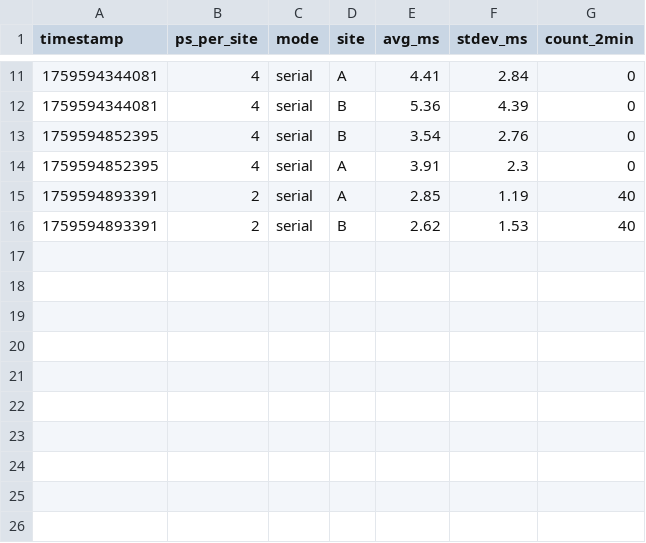
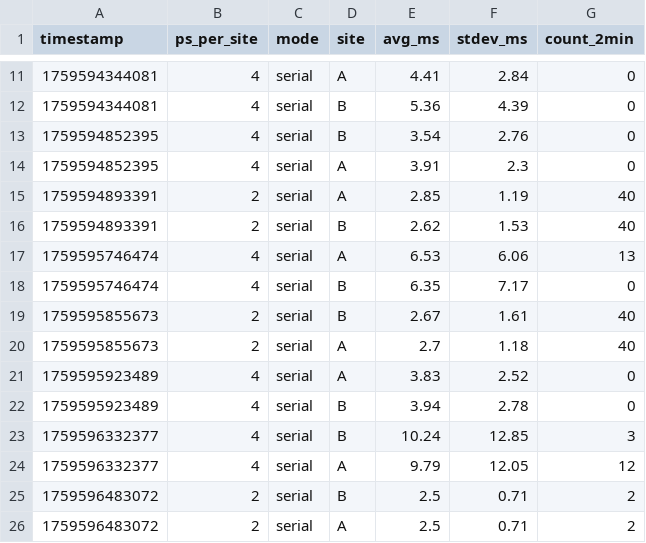
Before and after one commit to alejandropdev/proyecto_distribuidos, a CSV file: metrics/results.csv, drawn as a sheet; only a part is shown, gaps mark what is left out.

```diff
--- a/metrics/results.csv
+++ b/metrics/results.csv
@@ -16 +16,11 @@ timestamp,ps_per_site,mode,site,avg_ms,stdev_ms,count_2min
 1759594893391,2,serial,B,2.62,1.53,40
+1759595746474,4,serial,A,6.53,6.06,13
+1759595746474,4,serial,B,6.35,7.17,0
+1759595855673,2,serial,B,2.67,1.61,40
+1759595855673,2,serial,A,2.7,1.18,40
+1759595923489,4,serial,A,3.83,2.52,0
+1759595923489,4,serial,B,3.94,2.78,0
+1759596332377,4,serial,B,10.24,12.85,3
+1759596332377,4,serial,A,9.79,12.05,12
+1759596483072,2,serial,B,2.5,0.71,2
+1759596483072,2,serial,A,2.5,0.71,2
```
Also changed, not shown: 23 other files.
